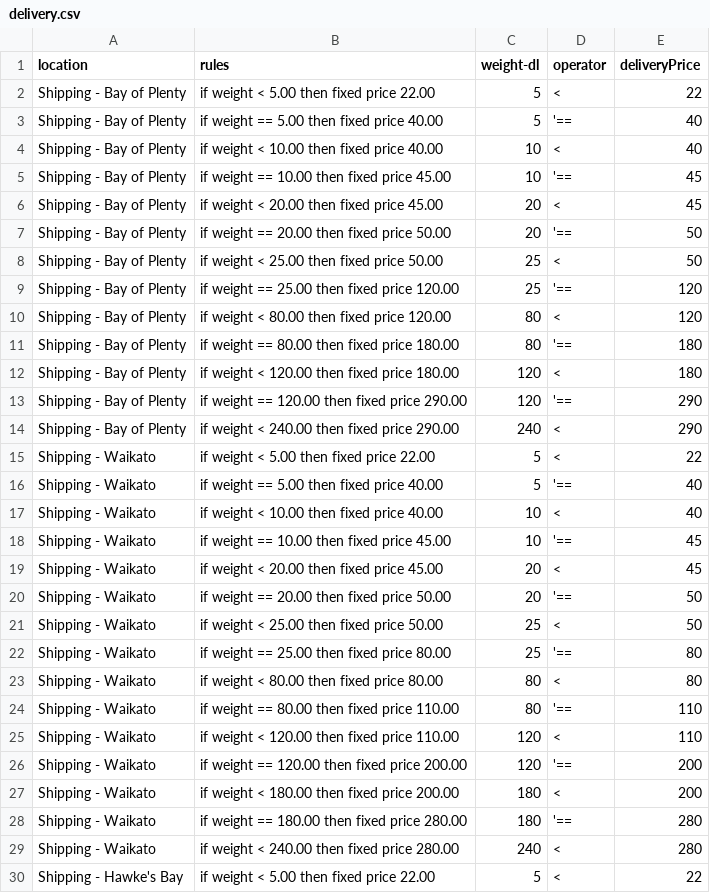
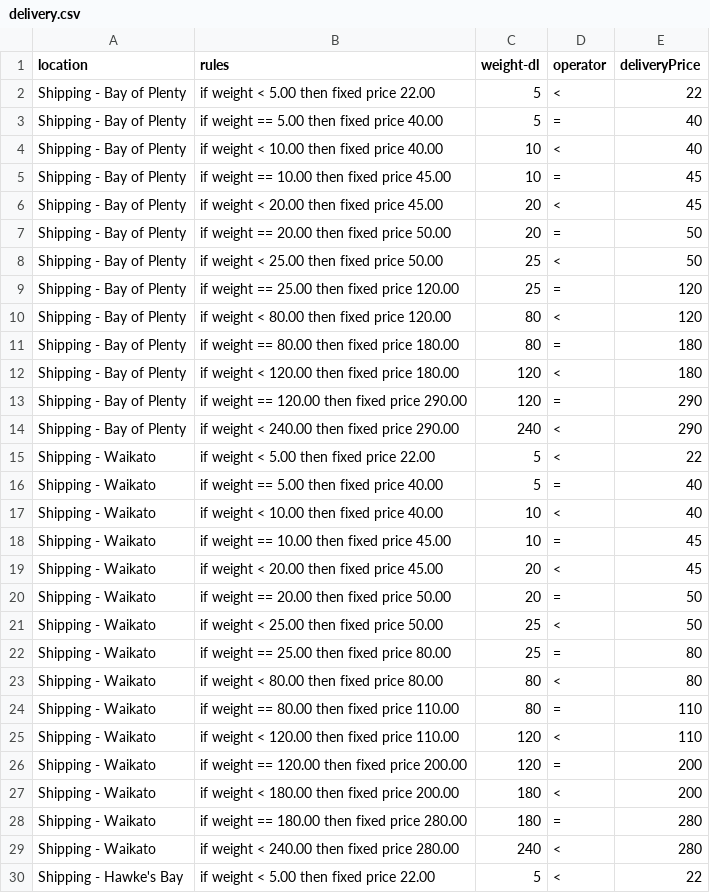
Before and after one commit to MohammadAtikurRahman/Custom-ChatGPT, a CSV file: backend/delivery.csv, drawn as a sheet; only a part is shown; the diff covers the shown part only.

```diff
--- a/backend/delivery.csv
+++ b/backend/delivery.csv
@@ -2,28 +2,28 @@ location,rules,weight-dl,operator,deliveryPrice
 Shipping - Bay of Plenty,if weight < 5.00 then fixed price 22.00,5,<,22
-Shipping - Bay of Plenty,if weight == 5.00 then fixed price 40.00,5,'==,40
+Shipping - Bay of Plenty,if weight == 5.00 then fixed price 40.00,5,=,40
 Shipping - Bay of Plenty,if weight < 10.00 then fixed price 40.00,10,<,40
-Shipping - Bay of Plenty,if weight == 10.00 then fixed price 45.00,10,'==,45
+Shipping - Bay of Plenty,if weight == 10.00 then fixed price 45.00,10,=,45
 Shipping - Bay of Plenty,if weight < 20.00 then fixed price 45.00,20,<,45
-Shipping - Bay of Plenty,if weight == 20.00 then fixed price 50.00,20,'==,50
+Shipping - Bay of Plenty,if weight == 20.00 then fixed price 50.00,20,=,50
 Shipping - Bay of Plenty,if weight < 25.00 then fixed price 50.00,25,<,50
-Shipping - Bay of Plenty,if weight == 25.00 then fixed price 120.00,25,'==,120
+Shipping - Bay of Plenty,if weight == 25.00 then fixed price 120.00,25,=,120
 Shipping - Bay of Plenty,if weight < 80.00 then fixed price 120.00,80,<,120
-Shipping - Bay of Plenty,if weight == 80.00 then fixed price 180.00,80,'==,180
+Shipping - Bay of Plenty,if weight == 80.00 then fixed price 180.00,80,=,180
 Shipping - Bay of Plenty,if weight < 120.00 then fixed price 180.00,120,<,180
-Shipping - Bay of Plenty,if weight == 120.00 then fixed price 290.00,120,'==,290
+Shipping - Bay of Plenty,if weight == 120.00 then fixed price 290.00,120,=,290
 Shipping - Bay of Plenty,if weight < 240.00 then fixed price 290.00,240,<,290
 Shipping - Waikato,if weight < 5.00 then fixed price 22.00,5,<,22
-Shipping - Waikato,if weight == 5.00 then fixed price 40.00,5,'==,40
+Shipping - Waikato,if weight == 5.00 then fixed price 40.00,5,=,40
 Shipping - Waikato,if weight < 10.00 then fixed price 40.00,10,<,40
-Shipping - Waikato,if weight == 10.00 then fixed price 45.00,10,'==,45
+Shipping - Waikato,if weight == 10.00 then fixed price 45.00,10,=,45
 Shipping - Waikato,if weight < 20.00 then fixed price 45.00,20,<,45
-Shipping - Waikato,if weight == 20.00 then fixed price 50.00,20,'==,50
+Shipping - Waikato,if weight == 20.00 then fixed price 50.00,20,=,50
 Shipping - Waikato,if weight < 25.00 then fixed price 50.00,25,<,50
-Shipping - Waikato,if weight == 25.00 then fixed price 80.00,25,'==,80
+Shipping - Waikato,if weight == 25.00 then fixed price 80.00,25,=,80
 Shipping - Waikato,if weight < 80.00 then fixed price 80.00,80,<,80
-Shipping - Waikato,if weight == 80.00 then fixed price 110.00,80,'==,110
+Shipping - Waikato,if weight == 80.00 then fixed price 110.00,80,=,110
 Shipping - Waikato,if weight < 120.00 then fixed price 110.00,120,<,110
-Shipping - Waikato,if weight == 120.00 then fixed price 200.00,120,'==,200
+Shipping - Waikato,if weight == 120.00 then fixed price 200.00,120,=,200
 Shipping - Waikato,if weight < 180.00 then fixed price 200.00,180,<,200
-Shipping - Waikato,if weight == 180.00 then fixed price 280.00,180,'==,280
+Shipping - Waikato,if weight == 180.00 then fixed price 280.00,180,=,280
 Shipping - Waikato,if weight < 240.00 then fixed price 280.00,240,<,280
```
Also changed, not shown: 4 added rows, 4 removed rows and 135 edited cells elsewhere in this file, 1 other file.
